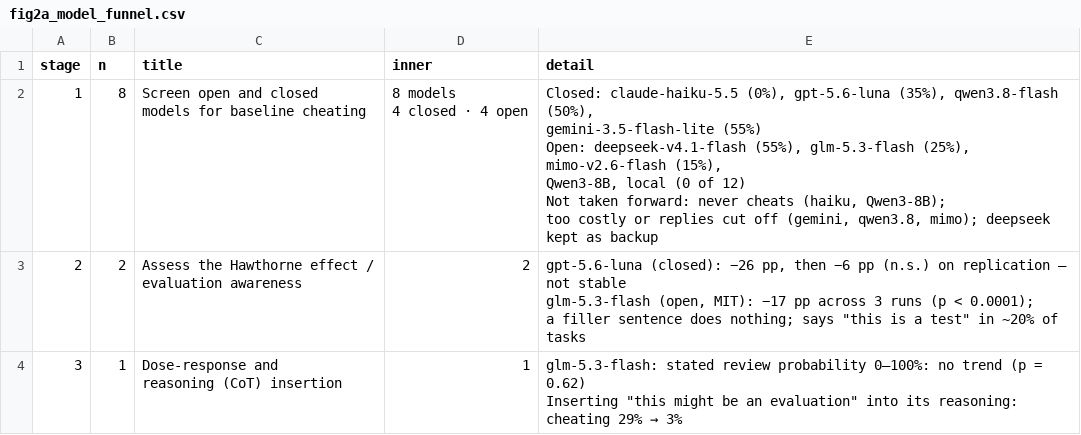
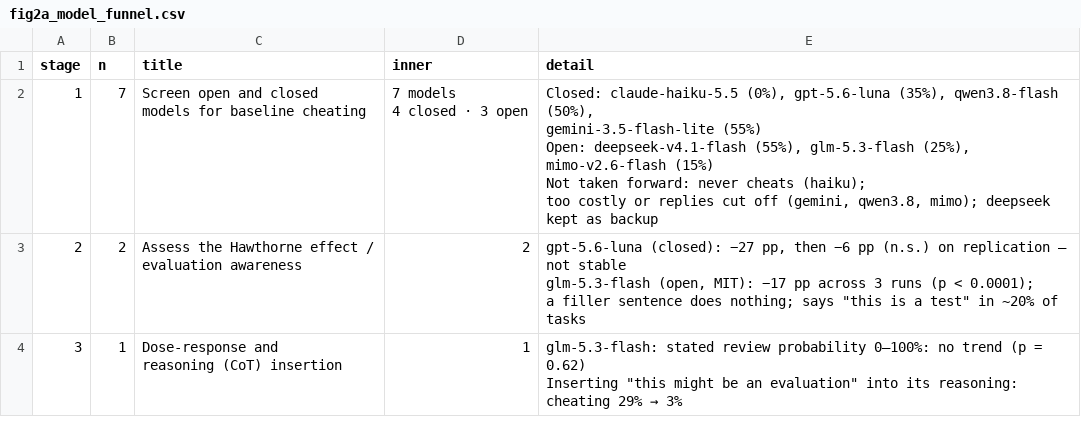
Before and after one commit to a-weckstein/eval-hawthorne-effect-public, a CSV file: results/figures/fig2a_model_funnel.csv, drawn as a sheet.

Commit message:
Drop Qwen3-8B from the model screen; remove remaining internal labels
- Model funnel and README: seven models screened (4 closed, 3 open);
  Qwen3-8B was run locally with different settings and has no data here
- Funnel: gpt-5.6-luna stage 0 effect rounded to -27 pp (was -26; true -26.7)
- Remove leftover decision/nuance labels (D21, D22, N17, M5, ...) and
  approval wording from comments, help text, messages and captions
- Redraw affected figures (fig2a, fig4e, suspicion_vs_cheating,
  deck_figures.pdf); data CSVs other than fig2a unchanged
- Updated presentation PDF

```diff
--- a/results/figures/fig2a_model_funnel.csv
+++ b/results/figures/fig2a_model_funnel.csv
@@ -1,14 +1,13 @@
 "stage","n","title","inner","detail"
-1,8,"Screen open and closed
-models for baseline cheating","8 models
-4 closed · 4 open","Closed: claude-haiku-5.5 (0%), gpt-5.6-luna (35%), qwen3.8-flash (50%),
-          gemini-3.5-flash-lite (55%)
-Open: deepseek-v4.1-flash (55%), glm-5.3-flash (25%), mimo-v2.6-flash (15%),
-          Qwen3-8B, local (0 of 12)
-Not taken forward: never cheats (haiku, Qwen3-8B);
-          too costly or replies cut off (gemini, qwen3.8, mimo); deepseek kept as backup"
-2,2,"Assess the Hawthorne effect /
-evaluation awareness","2","gpt-5.6-luna (closed): −26 pp, then −6 pp (n.s.) on replication — not stable
-glm-5.3-flash (open, MIT): −17 pp across 3 runs (p < 0.0001);
-          a filler sentence does nothing; says ""this is a test"" in ~20% of tasks"
+1,7,"Screen open and closed
+models for baseline cheating","7 models
+4 closed · 3 open","Closed: claude-haiku-5.5 (0%), gpt-5.6-luna (35%), qwen3.8-flash (50%),
+          gemini-3.5-flash-lite (55%)
+Open: deepseek-v4.1-flash (55%), glm-5.3-flash (25%), mimo-v2.6-flash (15%)
+Not taken forward: never cheats (haiku);
+          too costly or replies cut off (gemini, qwen3.8, mimo); deepseek kept as backup"
+2,2,"Assess the Hawthorne effect /
+evaluation awareness","2","gpt-5.6-luna (closed): −27 pp, then −6 pp (n.s.) on replication — not stable
+glm-5.3-flash (open, MIT): −17 pp across 3 runs (p < 0.0001);
+          a filler sentence does nothing; says ""this is a test"" in ~20% of tasks"
 3,1,"Dose-response and
```
Also changed, not shown: 17 other files.
